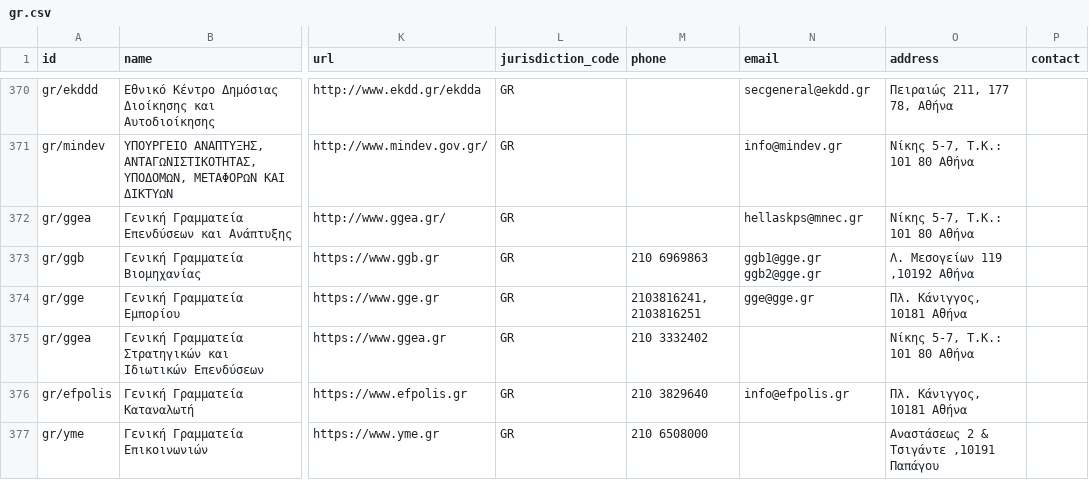
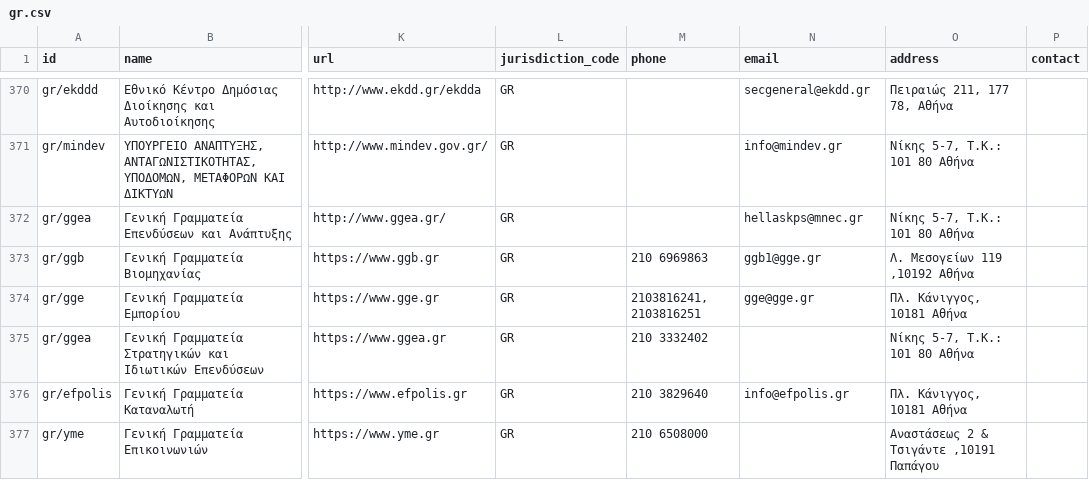
Before and after one commit to datasets/publicbodies, a CSV file: data/gr.csv, drawn as a sheet; only a part is shown, gaps mark what is left out; the diff names each change by its address in the sheet, - before the commit and + after, or states it on an @@ line.

Commit message:
fix gr emails

```diff
--- a/data/gr.csv
+++ b/data/gr.csv
-N373 (email): ggb1@gge.gr ggb2@gge.gr
+N373 (email): ggb1@gge.gr
```
